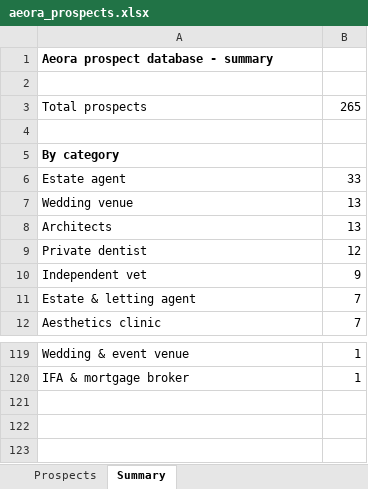
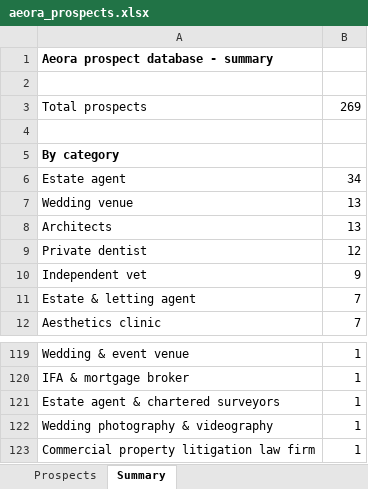
Before and after one commit to houghtonstudioco-afk/Houghton-property-partners, an Excel workbook: prospects/aeora_prospects.xlsx, sheet Summary, drawn as a sheet; only a part is shown, gaps mark what is left out; values as stored, in another font and other column widths than the file's, no borders; the diff names each change by its address in the sheet, - before the commit and + after, or states it on an @@ line.

```diff
--- a/prospects/aeora_prospects.xlsx (sheet Summary)
+++ b/prospects/aeora_prospects.xlsx (sheet Summary)
-B3: 265
+B3: 269
-B6: 33
+B6: 34
+row 121: Estate agent & chartered surveyors | 1
+row 122: Wedding photography & videography | 1
+row 123: Commercial property litigation law firm | 1
```
Also changed, not shown: sheet Prospects, 2 other files.
